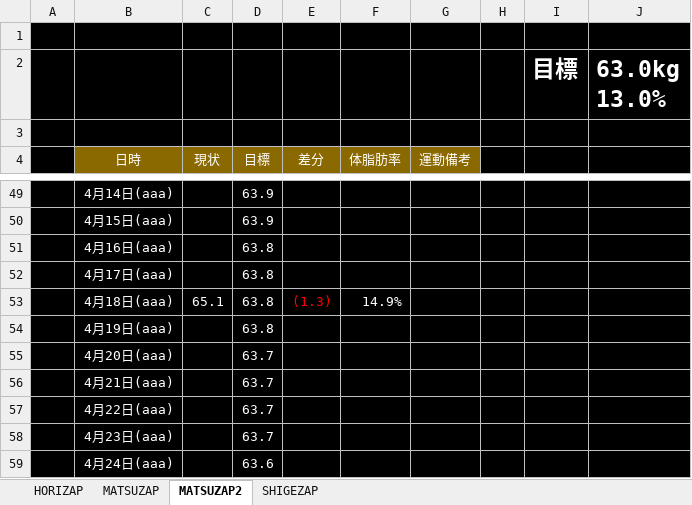
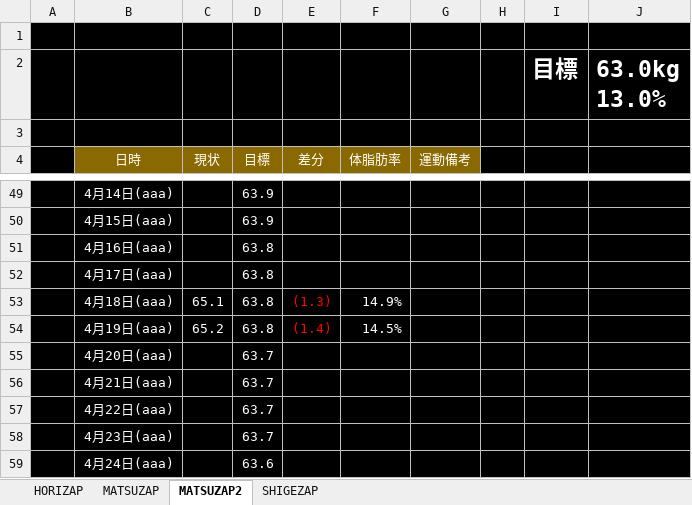
Before and after one commit to GS-Shigenaga/HORIZAP, an Excel workbook: HORIZAP.xlsx, sheet MATSUZAP2, drawn as a sheet; only a part is shown, gaps mark what is left out; values as stored, in another font and other column widths than the file's, no borders; charts and pictures not drawn; the diff names each change by its address in the sheet, - before the commit and + after, or states it on an @@ line.

Commit message:
体重が少し戻ってきてしまっている・・・

```diff
--- a/HORIZAP.xlsx (sheet MATSUZAP2)
+++ b/HORIZAP.xlsx (sheet MATSUZAP2)
-C54 (現状): (empty)
+C54 (現状): 65.2
-E54 (差分): (empty)
+E54 (差分): (1.4)
-F54 (体脂肪率): (empty)
+F54 (体脂肪率): 14.5%
```
Also changed, not shown: charts or pictures.
